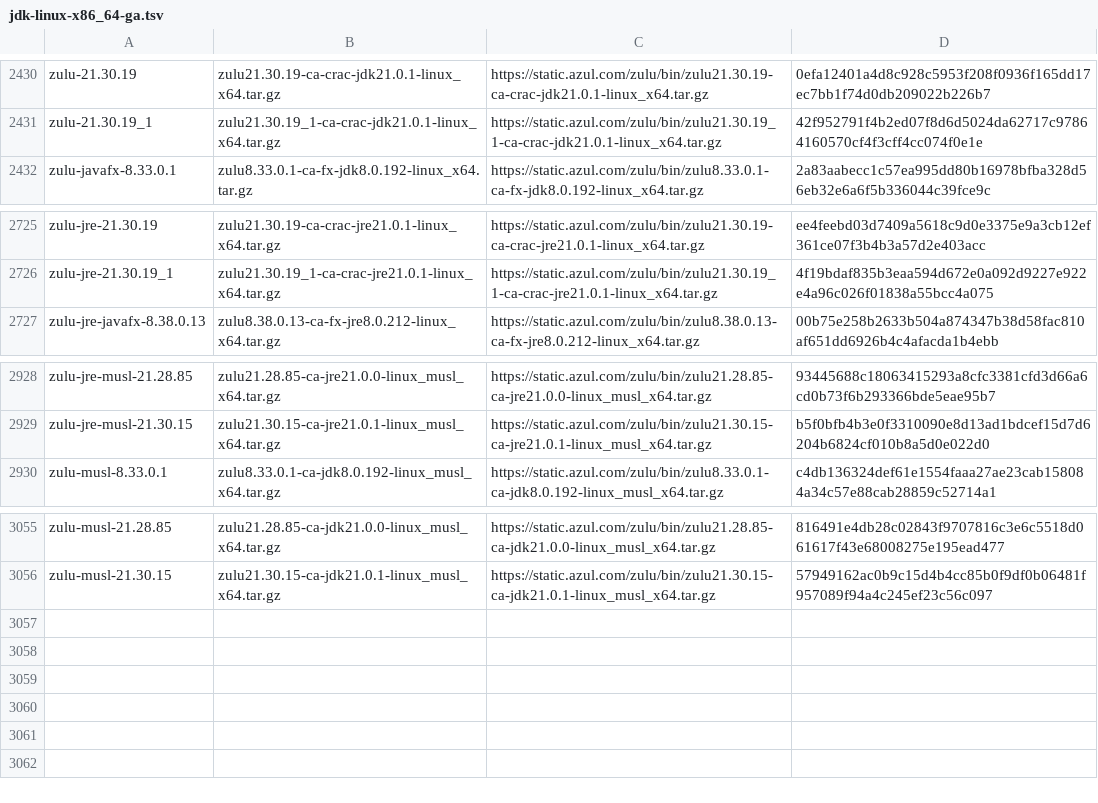
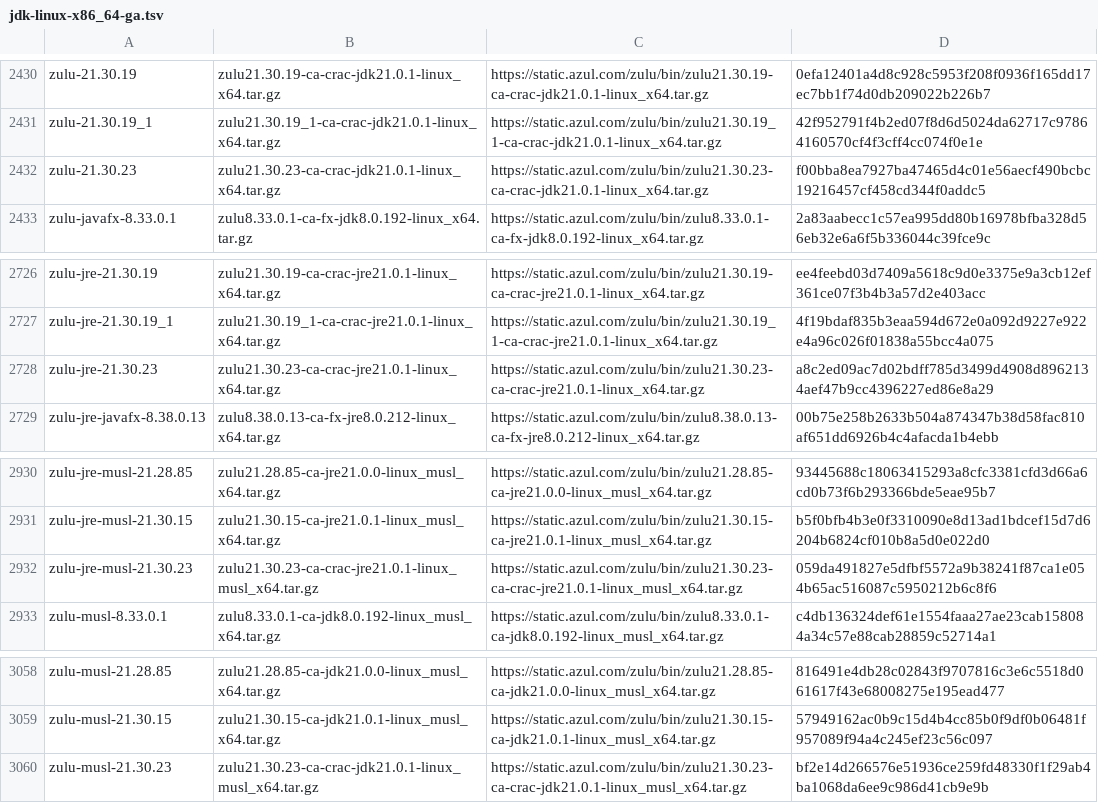
Before and after one commit to halcyon/asdf-java, a TSV file: data/jdk-linux-x86_64-ga.tsv, drawn as a sheet; only a part is shown, gaps mark what is left out; the diff names each change by its address in the sheet, - before the commit and + after, or states it on an @@ line.

```diff
--- a/data/jdk-linux-x86_64-ga.tsv
+++ b/data/jdk-linux-x86_64-ga.tsv
+row 2432: zulu-21.30.23 | zulu21.30.23-ca-crac-jdk21.0.1-linux_x64.tar.gz | https://static.azul.com/zulu/bin/zulu21.30.23-ca-crac-jdk21.0.1-linux_x64.tar.gz | f00bba8ea7927ba47465d4c01e56aecf490bcbc19216457cf458cd344f0addc5
+row 2728: zulu-jre-21.30.23 | zulu21.30.23-ca-crac-jre21.0.1-linux_x64.tar.gz | https://static.azul.com/zulu/bin/zulu21.30.23-ca-crac-jre21.0.1-linux_x64.tar.gz | a8c2ed09ac7d02bdff785d3499d4908d8962134aef47b9cc4396227ed86e8a29
+row 2932: zulu-jre-musl-21.30.23 | zulu21.30.23-ca-crac-jre21.0.1-linux_musl_x64.tar.gz | https://static.azul.com/zulu/bin/zulu21.30.23-ca-crac-jre21.0.1-linux_musl_x64.tar.gz | 059da491827e5dfbf5572a9b38241f87ca1e054b65ac516087c5950212b6c8f6
+row 3060: zulu-musl-21.30.23 | zulu21.30.23-ca-crac-jdk21.0.1-linux_musl_x64.tar.gz | https://static.azul.com/zulu/bin/zulu21.30.23-ca-crac-jdk21.0.1-linux_musl_x64.tar.gz | bf2e14d266576e51936ce259fd48330f1f29ab4ba1068da6ee9c986d41cb9e9b
```
Also changed, not shown: data/jdk-linux-aarch64-all.tsv, data/jdk-linux-aarch64-ga.tsv, 7 other files.
